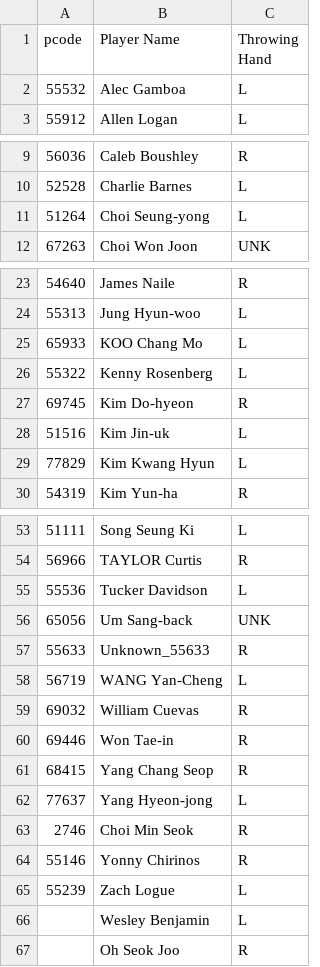
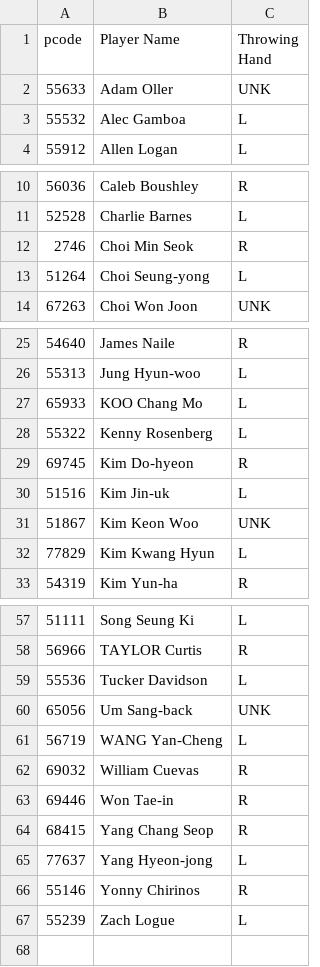
Before and after one commit to cgpropz/KBO, a CSV file: Pitchers-Data/kbo_pitcher_throwing_hands.csv, drawn as a sheet; only a part is shown, gaps mark what is left out; removed rows and columns are numbered as before the commit, all else as after; the diff names each change by its address in the sheet, - before the commit and + after, or states it on an @@ line.

Commit message:
feat(pitcher-pcodes): auto-resolve missing pcodes for 2026 active pitchers
- find_missing_pcodes.py: new tool that builds a unified pcode index from
  throwing_hands.csv + NEWPITCHER_LOG25 PLAYER_NAMES, audits active pitchers
  (pitcher_logs.json + slate + matchup_data), and resolves gaps by scraping
  the KBO English leaderboard. --apply writes back to throwing_hands.csv +
  NEWPITCHER_LOG25 PLAYER_NAMES.
- refresh_data.py: invoke find_missing_pcodes.py --apply right after the
  Daily Lineups step so any new starter gets a pcode + log scrape on the
  same cycle.
- Pitchers-Data/NEWPITCHER_LOG25.py: add Kim Keon Woo (51867, SSG) to
  PLAYER_NAMES + SSG roster.
- Pitchers-Data/kbo_pitcher_throwing_hands.csv: dedupe (pcode 55633 had
  duplicate 'Unknown_55633' / 'Adam Oller' rows); add Kim Keon Woo.
- pitcher_logs.json + KBO_daily_pitching_stats CSVs: rename stale
  Unknown_NNNNN rows to canonical names from throwing_hands.csv (5 rows
  for Adam Oller); add 5 new game logs for Kim Keon Woo.

```diff
--- a/Pitchers-Data/kbo_pitcher_throwing_hands.csv
+++ b/Pitchers-Data/kbo_pitcher_throwing_hands.csv
+row 2: 55633 | Adam Oller | UNK
@@ row 63 moved to row 12: 2746 @@
+row 31: 51867 | Kim Keon Woo | UNK
-row 57: 55633 | Unknown_55633 | R
-row 66:  | Wesley Benjamin | L
@@ row 67 moved to row 44: Oh Seok Joo @@
```
Also changed, not shown: KBO_daily_pitching_stats.csv, 11 other files.
